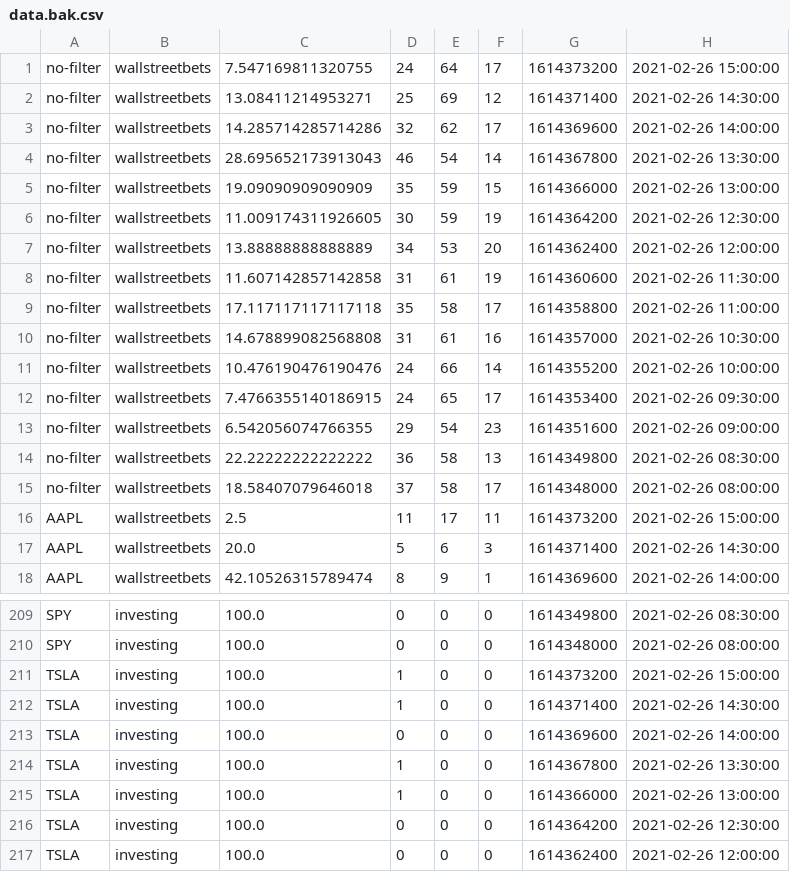
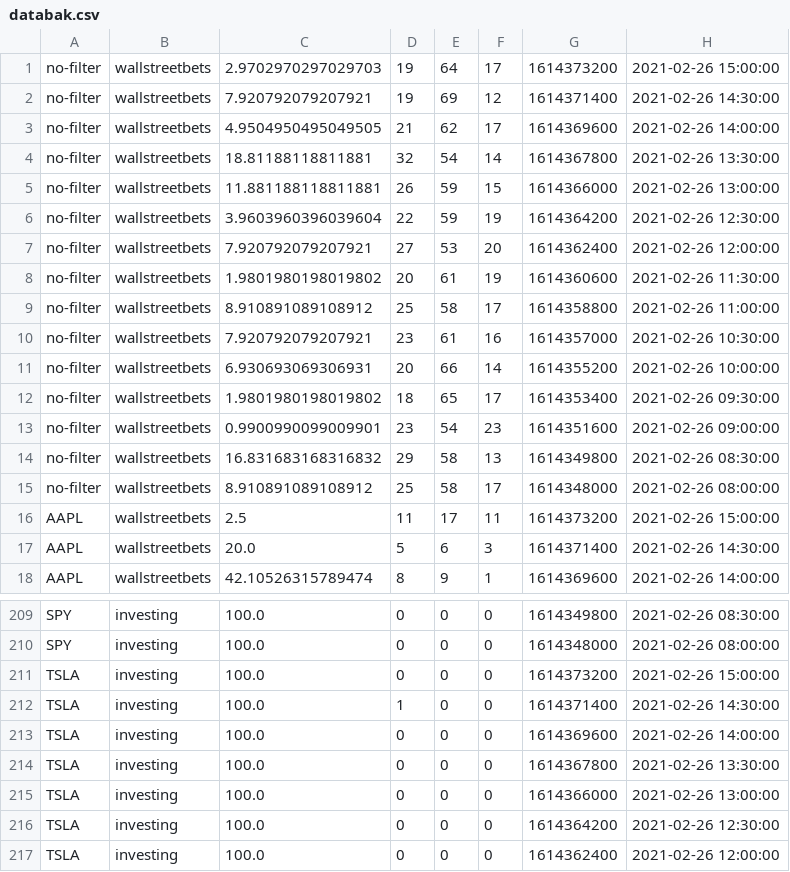
Before and after one commit to ksmrdero/stonk-visualizer, a CSV file: data/reddit/databak.csv (was data/reddit/data.bak.csv), drawn as a sheet; only a part is shown, gaps mark what is left out; the diff covers the shown part only.

```diff
--- a/data/reddit/data.bak.csv
+++ b/data/reddit/databak.csv
@@ -1,16 +1,16 @@
-no-filter,wallstreetbets,7.547169811320755,24,64,17,1614373200,2021-02-26 15:00:00
-no-filter,wallstreetbets,13.08411214953271,25,69,12,1614371400,2021-02-26 14:30:00
-no-filter,wallstreetbets,14.285714285714286,32,62,17,1614369600,2021-02-26 14:00:00
-no-filter,wallstreetbets,28.695652173913043,46,54,14,1614367800,2021-02-26 13:30:00
-no-filter,wallstreetbets,19.09090909090909,35,59,15,1614366000,2021-02-26 13:00:00
-no-filter,wallstreetbets,11.009174311926605,30,59,19,1614364200,2021-02-26 12:30:00
-no-filter,wallstreetbets,13.88888888888889,34,53,20,1614362400,2021-02-26 12:00:00
-no-filter,wallstreetbets,11.607142857142858,31,61,19,1614360600,2021-02-26 11:30:00
-no-filter,wallstreetbets,17.117117117117118,35,58,17,1614358800,2021-02-26 11:00:00
-no-filter,wallstreetbets,14.678899082568808,31,61,16,1614357000,2021-02-26 10:30:00
-no-filter,wallstreetbets,10.476190476190476,24,66,14,1614355200,2021-02-26 10:00:00
-no-filter,wallstreetbets,7.4766355140186915,24,65,17,1614353400,2021-02-26 09:30:00
-no-filter,wallstreetbets,6.542056074766355,29,54,23,1614351600,2021-02-26 09:00:00
-no-filter,wallstreetbets,22.22222222222222,36,58,13,1614349800,2021-02-26 08:30:00
-no-filter,wallstreetbets,18.58407079646018,37,58,17,1614348000,2021-02-26 08:00:00
+no-filter,wallstreetbets,2.9702970297029703,19,64,17,1614373200,2021-02-26 15:00:00
+no-filter,wallstreetbets,7.920792079207921,19,69,12,1614371400,2021-02-26 14:30:00
+no-filter,wallstreetbets,4.9504950495049505,21,62,17,1614369600,2021-02-26 14:00:00
+no-filter,wallstreetbets,18.81188118811881,32,54,14,1614367800,2021-02-26 13:30:00
+no-filter,wallstreetbets,11.881188118811881,26,59,15,1614366000,2021-02-26 13:00:00
+no-filter,wallstreetbets,3.9603960396039604,22,59,19,1614364200,2021-02-26 12:30:00
+no-filter,wallstreetbets,7.920792079207921,27,53,20,1614362400,2021-02-26 12:00:00
+no-filter,wallstreetbets,1.9801980198019802,20,61,19,1614360600,2021-02-26 11:30:00
+no-filter,wallstreetbets,8.910891089108912,25,58,17,1614358800,2021-02-26 11:00:00
+no-filter,wallstreetbets,7.920792079207921,23,61,16,1614357000,2021-02-26 10:30:00
+no-filter,wallstreetbets,6.930693069306931,20,66,14,1614355200,2021-02-26 10:00:00
+no-filter,wallstreetbets,1.9801980198019802,18,65,17,1614353400,2021-02-26 09:30:00
+no-filter,wallstreetbets,0.9900990099009901,23,54,23,1614351600,2021-02-26 09:00:00
+no-filter,wallstreetbets,16.831683168316832,29,58,13,1614349800,2021-02-26 08:30:00
+no-filter,wallstreetbets,8.910891089108912,25,58,17,1614348000,2021-02-26 08:00:00
 AAPL,wallstreetbets,2.5,11,17,11,1614373200,2021-02-26 15:00:00
@@ -210,7 +210,7 @@ SPY,investing,100.0,0,0,0,1614349800,2021-02-26 08:30:00
 SPY,investing,100.0,0,0,0,1614348000,2021-02-26 08:00:00
-TSLA,investing,100.0,1,0,0,1614373200,2021-02-26 15:00:00
+TSLA,investing,100.0,0,0,0,1614373200,2021-02-26 15:00:00
 TSLA,investing,100.0,1,0,0,1614371400,2021-02-26 14:30:00
 TSLA,investing,100.0,0,0,0,1614369600,2021-02-26 14:00:00
-TSLA,investing,100.0,1,0,0,1614367800,2021-02-26 13:30:00
-TSLA,investing,100.0,1,0,0,1614366000,2021-02-26 13:00:00
+TSLA,investing,100.0,0,0,0,1614367800,2021-02-26 13:30:00
+TSLA,investing,100.0,0,0,0,1614366000,2021-02-26 13:00:00
 TSLA,investing,100.0,0,0,0,1614364200,2021-02-26 12:30:00
```
Also changed, not shown: 123 edited cells elsewhere in this file, 3 other files.
